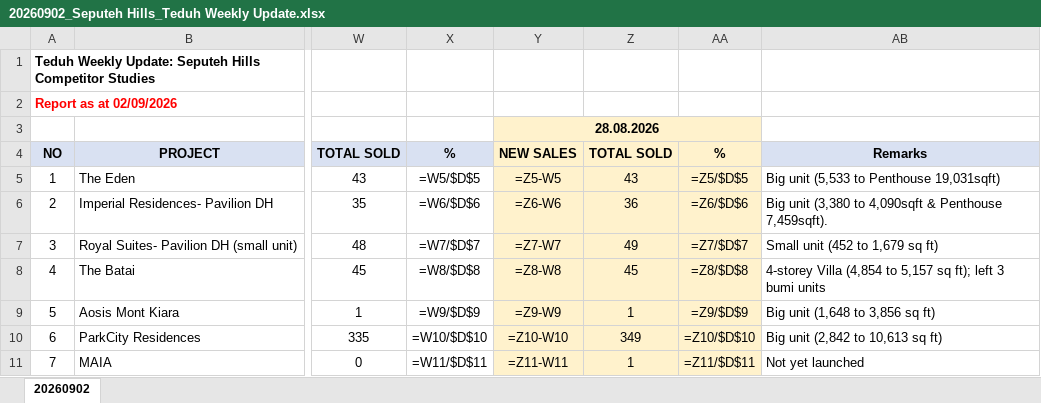
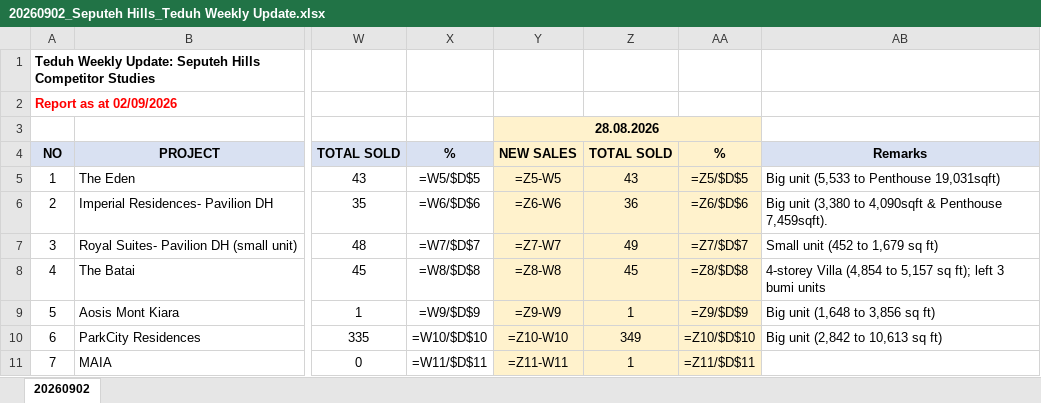
Before and after one commit to smtcu/teduh-tracker, an Excel workbook: docs/downloads/20260902_Seputeh Hills_Teduh Weekly Update.xlsx, sheet 20260902, drawn as a sheet; only a part is shown, gaps mark what is left out; values as stored, in another font and other column widths than the file's, no borders; formulas without a stored value are shown as written; the diff names each change by its address in the sheet, - before the commit and + after, or states it on an @@ line.

Commit message:
TEDUH refresh 2026-09-02

```diff
--- a/docs/downloads/20260902_Seputeh Hills_Teduh Weekly Update.xlsx (sheet 20260902)
+++ b/docs/downloads/20260902_Seputeh Hills_Teduh Weekly Update.xlsx (sheet 20260902)
-AB11: Not yet launched
+AB11: (empty)
```
Also changed, not shown: docs/downloads/02092026Tduh Developer Project Sales Status 13.xlsx, docs/downloads/20260902_Johor_Teduh_Weekly_Update.xlsx, 16 other files.
